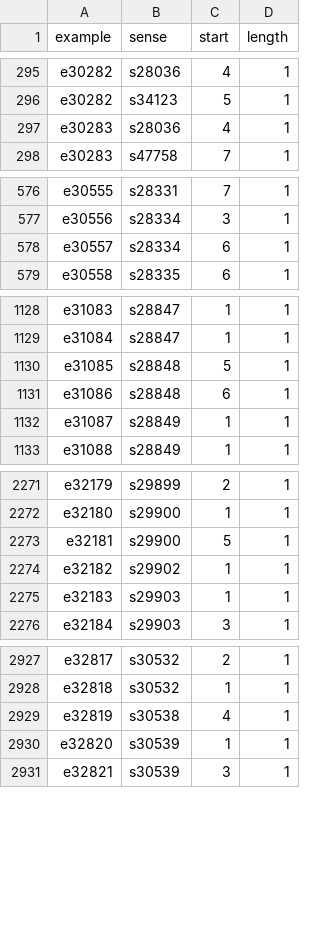
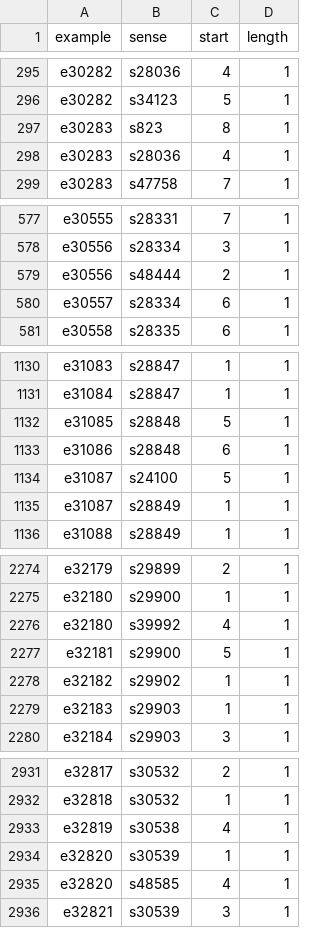
Before and after one commit to laisiangtho/bible, a TSV file: cite/usage/0006.tsv, drawn as a sheet; only a part is shown, gaps mark what is left out; the diff covers the shown part only; the diff names each change by its address in the sheet, - before the commit and + after, or states it on an @@ line.

```diff
--- a/cite/usage/0006.tsv
+++ b/cite/usage/0006.tsv
+row 297: e30283 | s823 | 8 | 1
+row 579: e30556 | s48444 | 2 | 1
+row 1134: e31087 | s24100 | 5 | 1
+row 2276: e32180 | s39992 | 4 | 1
+row 2935: e32820 | s48585 | 4 | 1
```
Also changed, not shown: 4 added rows elsewhere in this file, cite/usage/0001.tsv, cite/usage/0008.tsv, 35 other files.
